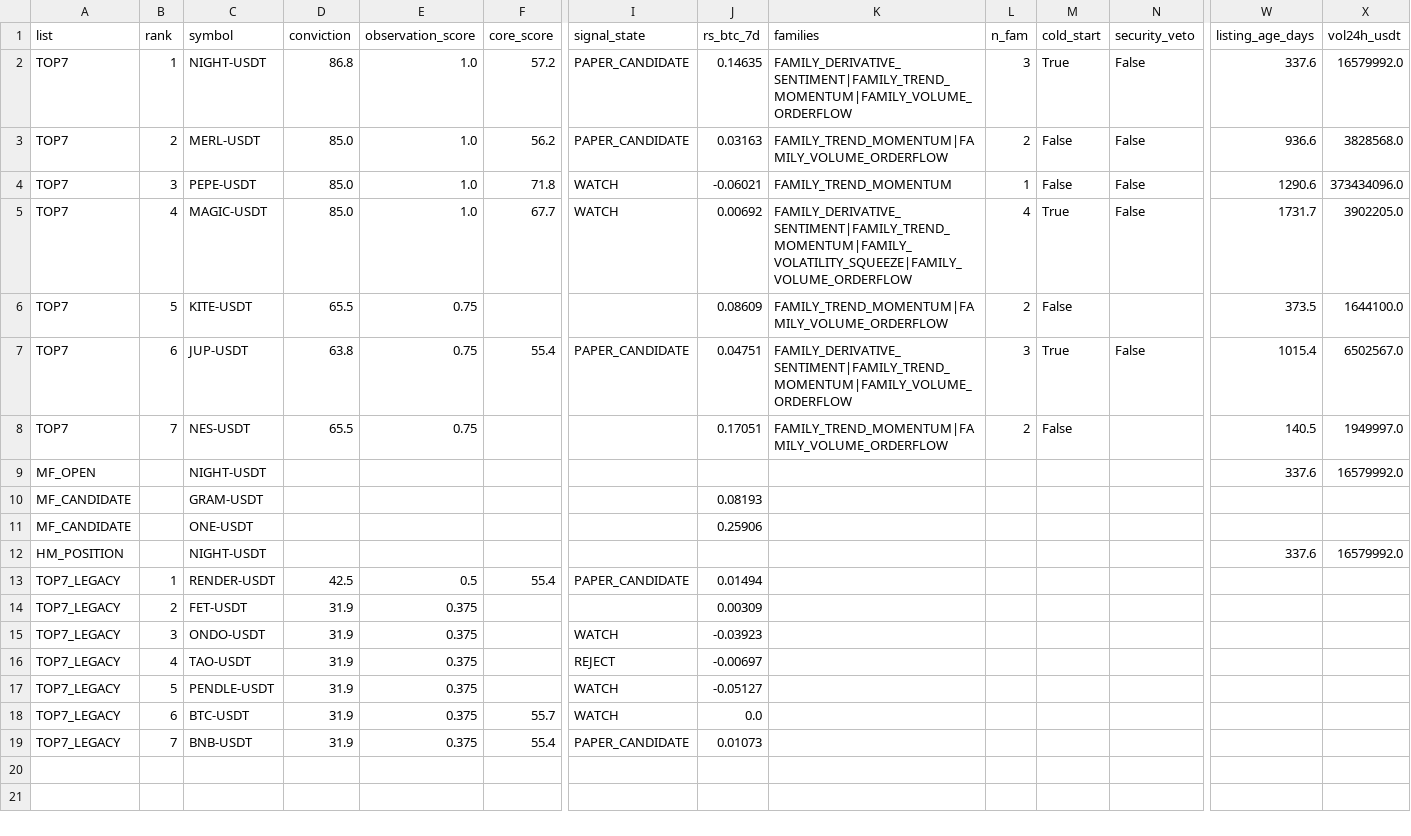
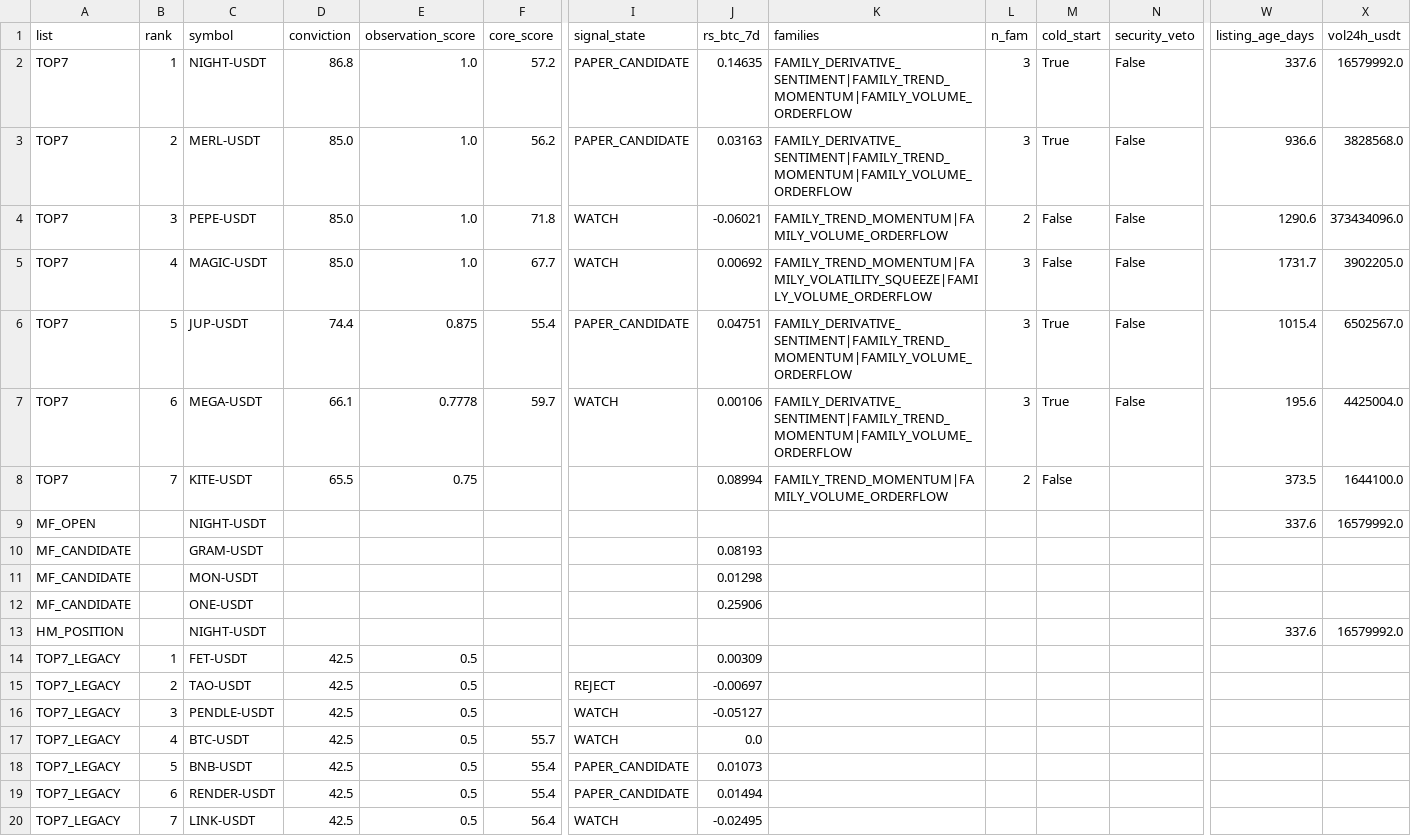
Before and after one commit to fu5202ture-beep/cqs-dashboard, a CSV file: signals.csv, drawn as a sheet; only a part is shown, gaps mark what is left out; removed rows and columns are numbered as before the commit, all else as after; rows hold the shown columns only; the diff names each change by its address in the sheet, - before the commit and + after, or states it on an @@ line.

```diff
--- a/signals.csv
+++ b/signals.csv
-K3 (families): FAMILY_TREND_MOMENTUM|FAMILY_VOLUME_ORDERFLOW
+K3 (families): FAMILY_DERIVATIVE_SENTIMENT|FAMILY_TREND_MOMENTUM|FAMILY_VOLUME_ORDERFLOW
-L3 (n_fam): 2
+L3 (n_fam): 3
-M3 (cold_start): False
+M3 (cold_start): True
-K4 (families): FAMILY_TREND_MOMENTUM
+K4 (families): FAMILY_TREND_MOMENTUM|FAMILY_VOLUME_ORDERFLOW
-L4 (n_fam): 1
+L4 (n_fam): 2
-K5 (families): FAMILY_DERIVATIVE_SENTIMENT|FAMILY_TREND_MOMENTUM|FAMILY_VOLATILITY_SQUEEZE|FAMILY_VOLUME_ORDERFLOW
+K5 (families): FAMILY_TREND_MOMENTUM|FAMILY_VOLATILITY_SQUEEZE|FAMILY_VOLUME_ORDERFLOW
-L5 (n_fam): 4
+L5 (n_fam): 3
-M5 (cold_start): True
+M5 (cold_start): False
-row 6: TOP7 | 5 | KITE-USDT | 65.5 | 0.75 |  |  | 0.08609 | FAMILY_TREND_MOMENTUM|FAMILY_VOLUME_ORDERFLOW | 2 | False |  | 373.5 | 1644100.0
-B6 (rank): 6
+B6 (rank): 5
-D6 (conviction): 63.8
+D6 (conviction): 74.4
-E6 (observation_score): 0.75
+E6 (observation_score): 0.875
+row 7: TOP7 | 6 | MEGA-USDT | 66.1 | 0.7778 | 59.7 | WATCH | 0.00106 | FAMILY_DERIVATIVE_SENTIMENT|FAMILY_TREND_MOMENTUM|FAMILY_VOLUME_ORDERFLOW | 3 | True | False | 195.6 | 4425004.0
-C8 (symbol): NES-USDT
+C8 (symbol): KITE-USDT
-J8 (rs_btc_7d): 0.17051
+J8 (rs_btc_7d): 0.08994
-W8 (listing_age_days): 140.5
+W8 (listing_age_days): 373.5
-X8 (vol24h_usdt): 1949997.0
+X8 (vol24h_usdt): 1644100.0
+row 11: MF_CANDIDATE |  | MON-USDT |  |  |  |  | 0.01298
-row 13: TOP7_LEGACY | 1 | RENDER-USDT | 42.5 | 0.5 | 55.4 | PAPER_CANDIDATE | 0.01494
-B14 (rank): 2
+B14 (rank): 1
-D14 (conviction): 31.9
+D14 (conviction): 42.5
-E14 (observation_score): 0.375
+E14 (observation_score): 0.5
-row 15: TOP7_LEGACY | 3 | ONDO-USDT | 31.9 | 0.375 |  | WATCH | -0.03923
-B15 (rank): 4
+B15 (rank): 2
-D15:D18 (conviction): 31.9
+D15:D18 (conviction): 42.5
-E15:E18 (observation_score): 0.375
+E15:E18 (observation_score): 0.5
-B16 (rank): 5
+B16 (rank): 3
-B17 (rank): 6
+B17 (rank): 4
-B18 (rank): 7
+B18 (rank): 5
+row 19: TOP7_LEGACY | 6 | RENDER-USDT | 42.5 | 0.5 | 55.4 | PAPER_CANDIDATE | 0.01494
+row 20: TOP7_LEGACY | 7 | LINK-USDT | 42.5 | 0.5 | 56.4 | WATCH | -0.02495
```
Also changed, not shown: 2 other files.
